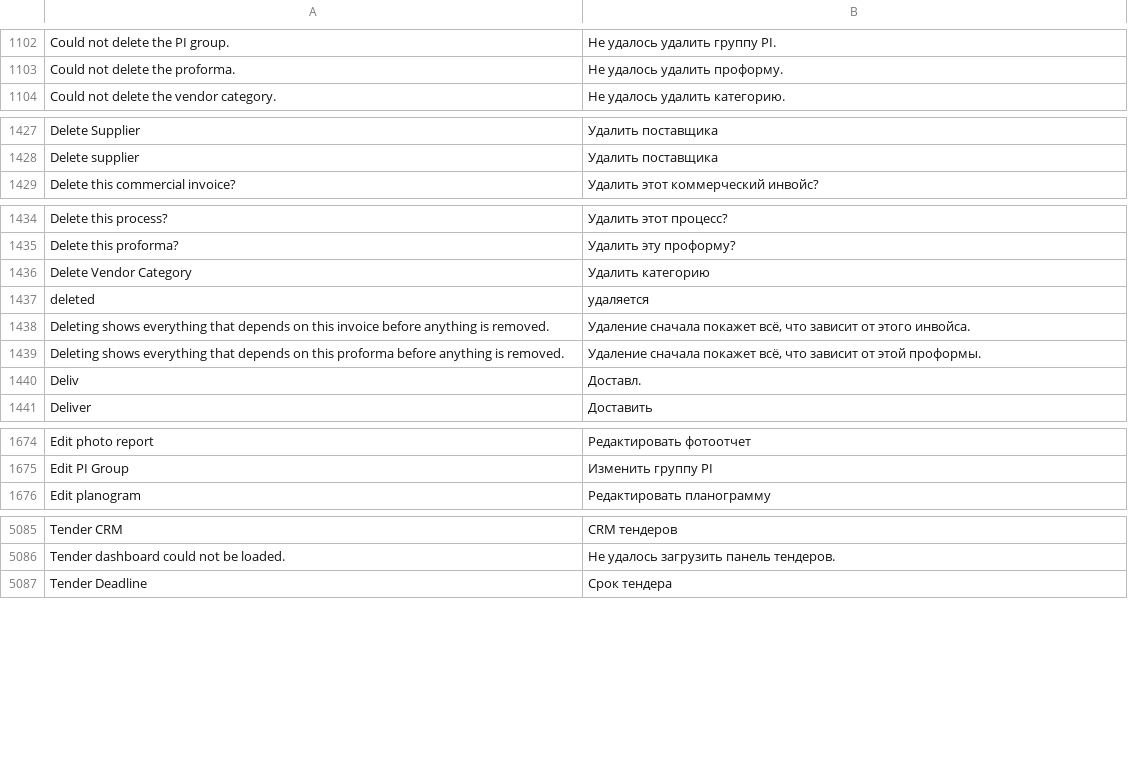
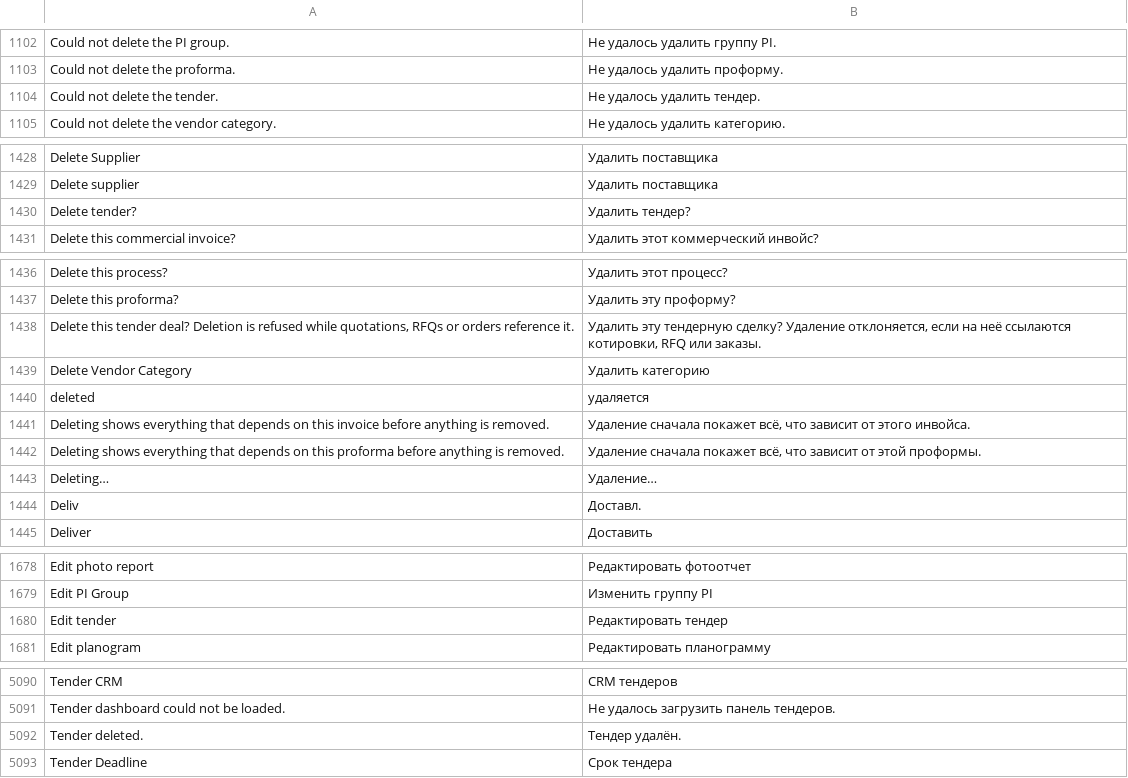
Before and after one commit to zvictory/stabler, a CSV file: stabler/translations/ru.csv, drawn as a sheet; only a part is shown, gaps mark what is left out.

Commit message:
feat(tender): complete deal CRUD — drawer edit wiring and oversight-gated delete
- crm.delete_deal gate widened to _require_crm_or_tender so tender-only
  tenants (enable_crm=0) are not locked out of deleting their own deals;
  company scoping and frappe.delete_doc link checks unchanged
- TenderCrm drawer: Edit opens TenderMasterDrawer in edit mode (single
  instance serves create + edit), Delete shown only to oversight roles
  (director/admin) behind a confirm dialog
- TenderMasterDrawer edit mode now round-trips the full intake (title,
  tender_no, source, dates, currency, estimated_total, files) instead of
  items only — a partial restore silently reset those fields on save
- tests: gate/сcope contracts in test_crm_company_scope, source contracts
  in test_tender_crm_source, i18n keys in all five catalogs

```diff
--- a/stabler/translations/ru.csv
+++ b/stabler/translations/ru.csv
@@ -1103,2 +1103,3 @@ Could not delete the PI group.,Не удалось удалить группу P
 Could not delete the proforma.,Не удалось удалить проформу.
+Could not delete the tender.,Не удалось удалить тендер.
 Could not delete the vendor category.,Не удалось удалить категорию.
@@ -1428,2 +1429,3 @@ Delete Supplier,Удалить поставщика
 Delete supplier,Удалить поставщика
+Delete tender?,Удалить тендер?
 Delete this commercial invoice?,Удалить этот коммерческий инвойс?
@@ -1435,2 +1437,3 @@ Delete this process?,Удалить этот процесс?
 Delete this proforma?,Удалить эту проформу?
+"Delete this tender deal? Deletion is refused while quotations, RFQs or orders reference it.","Удалить эту тендерную сделку? Удаление отклоняется, если на неё ссылаются котировки, RFQ или заказы."
 Delete Vendor Category,Удалить категорию
@@ -1439,2 +1442,3 @@ Deleting shows everything that depends on this invoice before anything is remove
 Deleting shows everything that depends on this proforma before anything is removed.,"Удаление сначала покажет всё, что зависит от этой проформы."
+Deleting…,Удаление…
 Deliv,Доставл.
@@ -1675,2 +1679,3 @@ Edit photo report,Редактировать фотоотчет
 Edit PI Group,Изменить группу PI
+Edit tender,Редактировать тендер
 Edit planogram,Редактировать планограмму
@@ -5086,2 +5091,3 @@ Tender CRM,CRM тендеров
 Tender dashboard could not be loaded.,Не удалось загрузить панель тендеров.
+Tender deleted.,Тендер удалён.
 Tender Deadline,Срок тендера
```
Also changed, not shown: stabler/translations/en.csv, stabler/translations/tr.csv, 7 other files.
